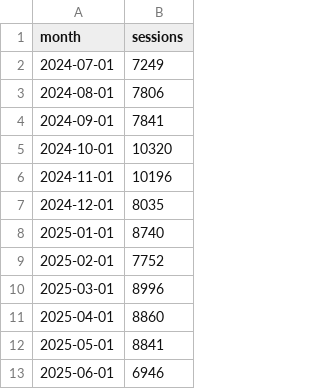
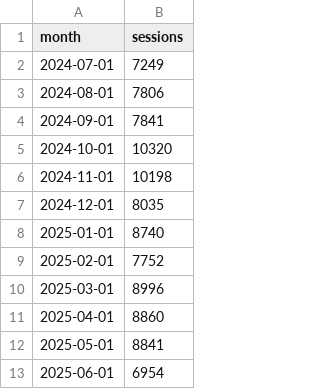
Before and after one commit to jwinternheimer/observable_metrics, a CSV file: src/data/blog_assisted_signups.csv, drawn as a sheet.

```diff
--- a/src/data/blog_assisted_signups.csv
+++ b/src/data/blog_assisted_signups.csv
@@ -5,3 +5,3 @@ month,sessions
 2024-10-01,10320
-2024-11-01,10196
+2024-11-01,10198
 2024-12-01,8035
@@ -12,2 +12,2 @@ month,sessions
 2025-05-01,8841
-2025-06-01,6946
+2025-06-01,6954
```
Also changed, not shown: src/data/buffer_team_monthly_engagement.csv, src/data/buffer_team_posts.csv, 12 other files.
